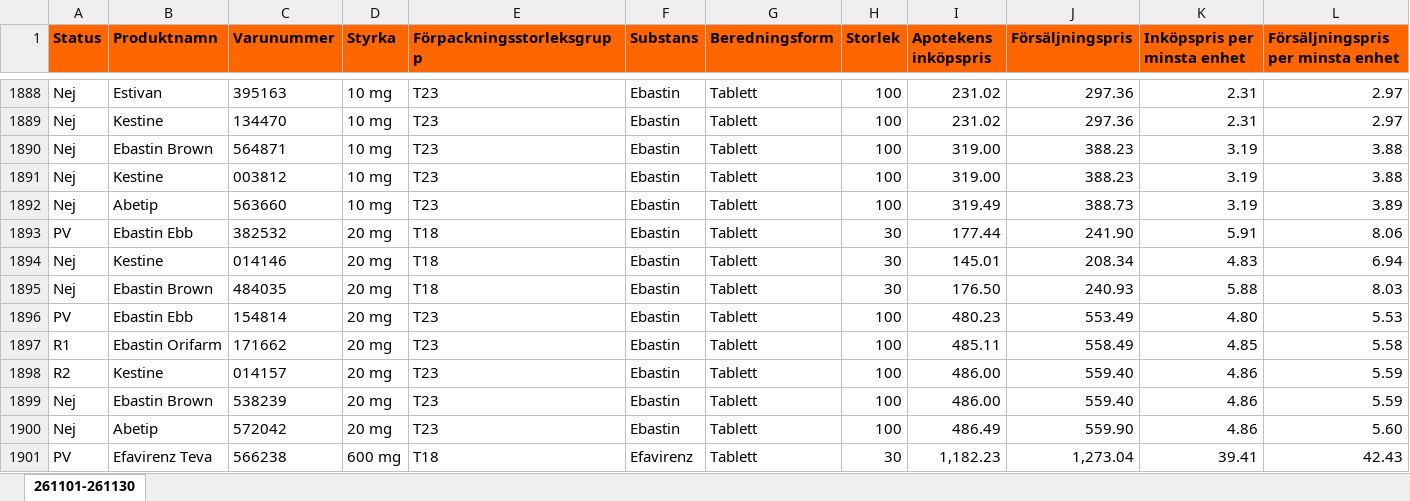
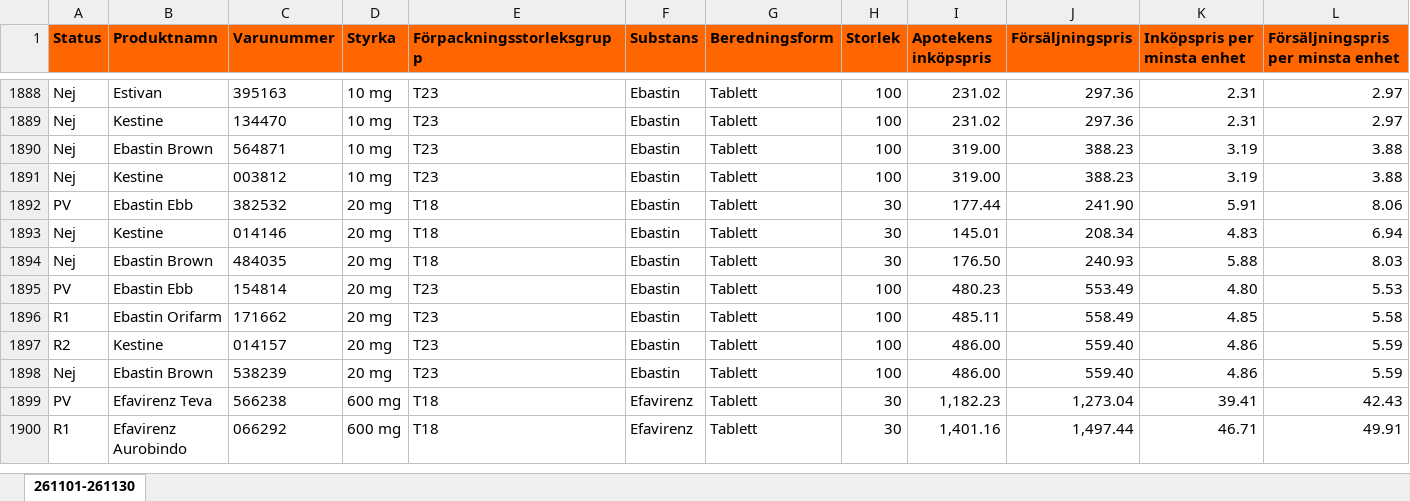
Before and after one commit to pontuscedrell/pillpris, an Excel workbook: data/2611.xlsx, sheet 261101-261130, drawn as a sheet; only a part is shown, gaps mark what is left out; the shorter side is filled out with more unchanged rows; values as stored, in another font and other column widths than the file's, no borders; conditional formats not drawn; rows hold the shown columns only; the diff names each change by its address in the sheet, - before the commit and + after, or states it on an @@ line.

Commit message:
Automated TLV data update: 2026-10-19T10:28:53Z

```diff
--- a/data/2611.xlsx (sheet 261101-261130)
+++ b/data/2611.xlsx (sheet 261101-261130)
-row 1892: Nej | Abetip | 563660 | 10 mg | T23 | Ebastin | Tablett | 100 | 319.49 | 388.73 | 3.19 | 3.89
-row 1900: Nej | Abetip | 572042 | 20 mg | T23 | Ebastin | Tablett | 100 | 486.49 | 559.90 | 4.86 | 5.60
```
Also changed, not shown: data/2610.xlsx, 4 other files.
